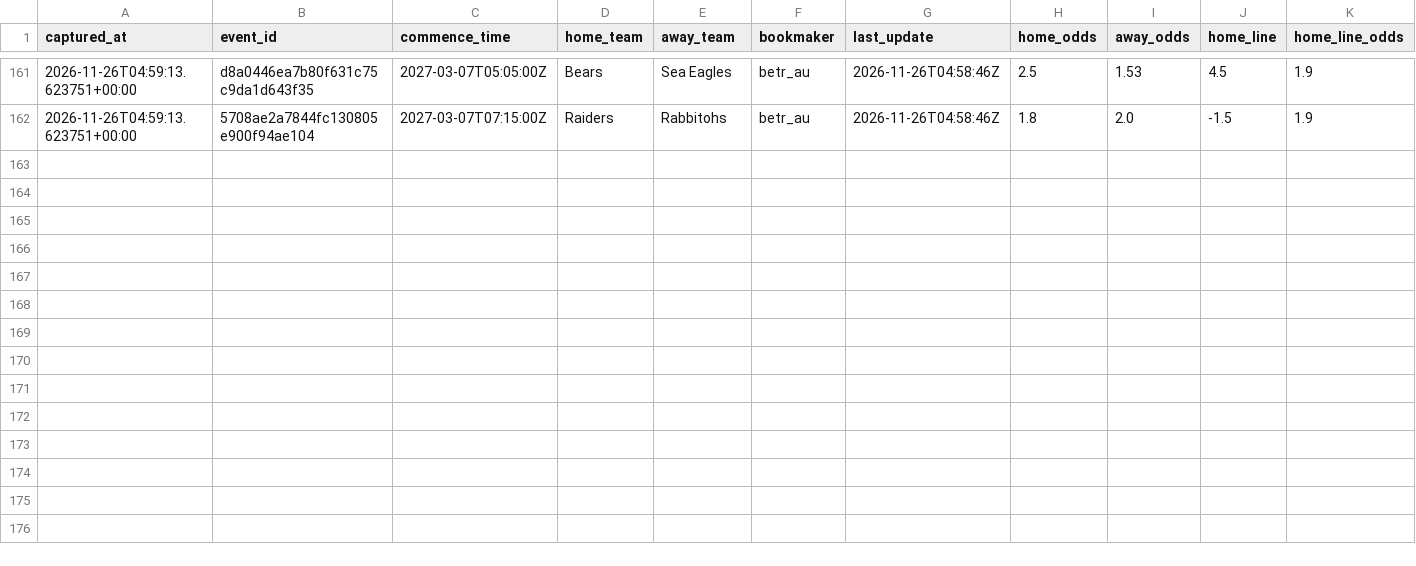
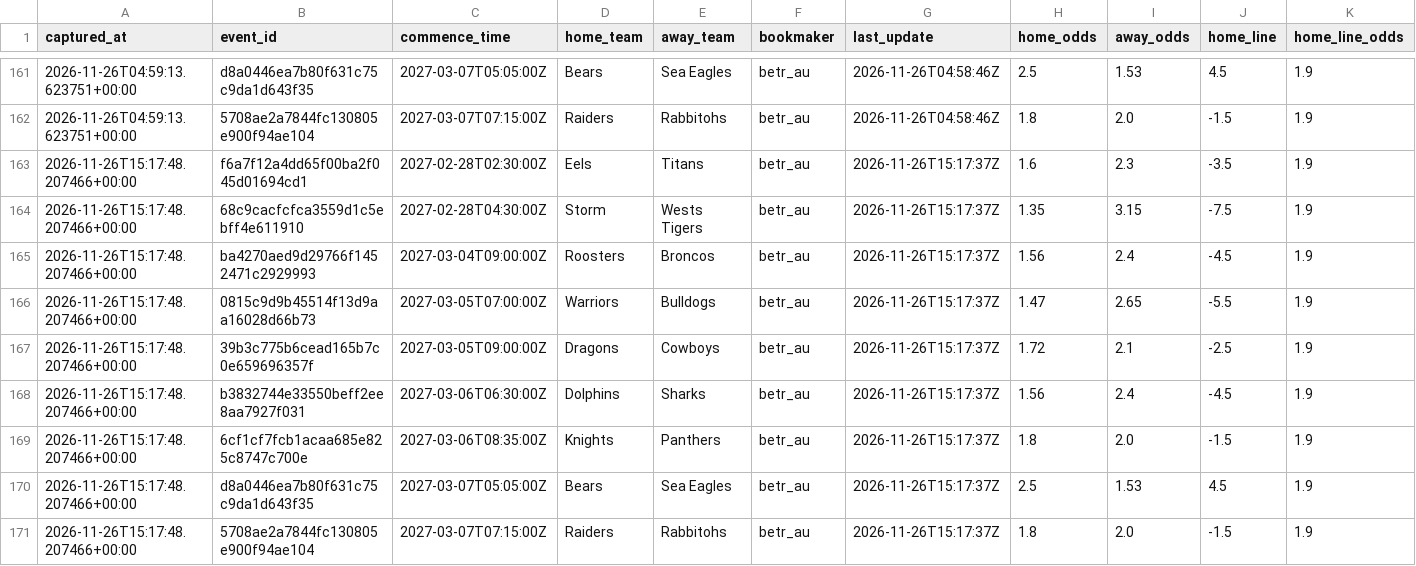
Before and after one commit to stephensung21/nrl-predictor, a CSV file: data/pipeline/live/2027/odds_snapshots.csv, drawn as a sheet; only a part is shown, gaps mark what is left out; rows hold the shown columns only; the diff names each change by its address in the sheet, - before the commit and + after, or states it on an @@ line.

```diff
--- a/data/pipeline/live/2027/odds_snapshots.csv
+++ b/data/pipeline/live/2027/odds_snapshots.csv
+row 163: 2026-11-26T15:17:48.207466+00:00 | f6a7f12a4dd65f00ba2f045d01694cd1 | 2027-02-28T02:30:00Z | Eels | Titans | betr_au | 2026-11-26T15:17:37Z | 1.6 | 2.3 | -3.5 | 1.9
+row 164: 2026-11-26T15:17:48.207466+00:00 | 68c9cacfcfca3559d1c5ebff4e611910 | 2027-02-28T04:30:00Z | Storm | Wests Tigers | betr_au | 2026-11-26T15:17:37Z | 1.35 | 3.15 | -7.5 | 1.9
+row 165: 2026-11-26T15:17:48.207466+00:00 | ba4270aed9d29766f1452471c2929993 | 2027-03-04T09:00:00Z | Roosters | Broncos | betr_au | 2026-11-26T15:17:37Z | 1.56 | 2.4 | -4.5 | 1.9
+row 166: 2026-11-26T15:17:48.207466+00:00 | 0815c9d9b45514f13d9aa16028d66b73 | 2027-03-05T07:00:00Z | Warriors | Bulldogs | betr_au | 2026-11-26T15:17:37Z | 1.47 | 2.65 | -5.5 | 1.9
+row 167: 2026-11-26T15:17:48.207466+00:00 | 39b3c775b6cead165b7c0e659696357f | 2027-03-05T09:00:00Z | Dragons | Cowboys | betr_au | 2026-11-26T15:17:37Z | 1.72 | 2.1 | -2.5 | 1.9
+row 168: 2026-11-26T15:17:48.207466+00:00 | b3832744e33550beff2ee8aa7927f031 | 2027-03-06T06:30:00Z | Dolphins | Sharks | betr_au | 2026-11-26T15:17:37Z | 1.56 | 2.4 | -4.5 | 1.9
+row 169: 2026-11-26T15:17:48.207466+00:00 | 6cf1cf7fcb1acaa685e825c8747c700e | 2027-03-06T08:35:00Z | Knights | Panthers | betr_au | 2026-11-26T15:17:37Z | 1.8 | 2.0 | -1.5 | 1.9
+row 170: 2026-11-26T15:17:48.207466+00:00 | d8a0446ea7b80f631c75c9da1d643f35 | 2027-03-07T05:05:00Z | Bears | Sea Eagles | betr_au | 2026-11-26T15:17:37Z | 2.5 | 1.53 | 4.5 | 1.9
+row 171: 2026-11-26T15:17:48.207466+00:00 | 5708ae2a7844fc130805e900f94ae104 | 2027-03-07T07:15:00Z | Raiders | Rabbitohs | betr_au | 2026-11-26T15:17:37Z | 1.8 | 2.0 | -1.5 | 1.9
```
Also changed, not shown: 2 other files.
